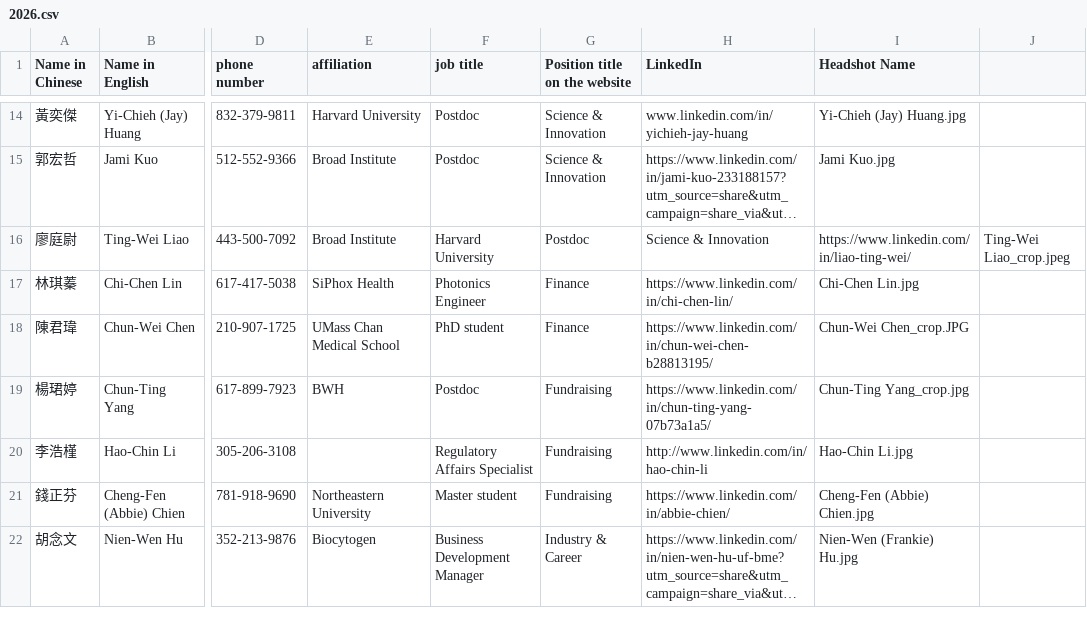
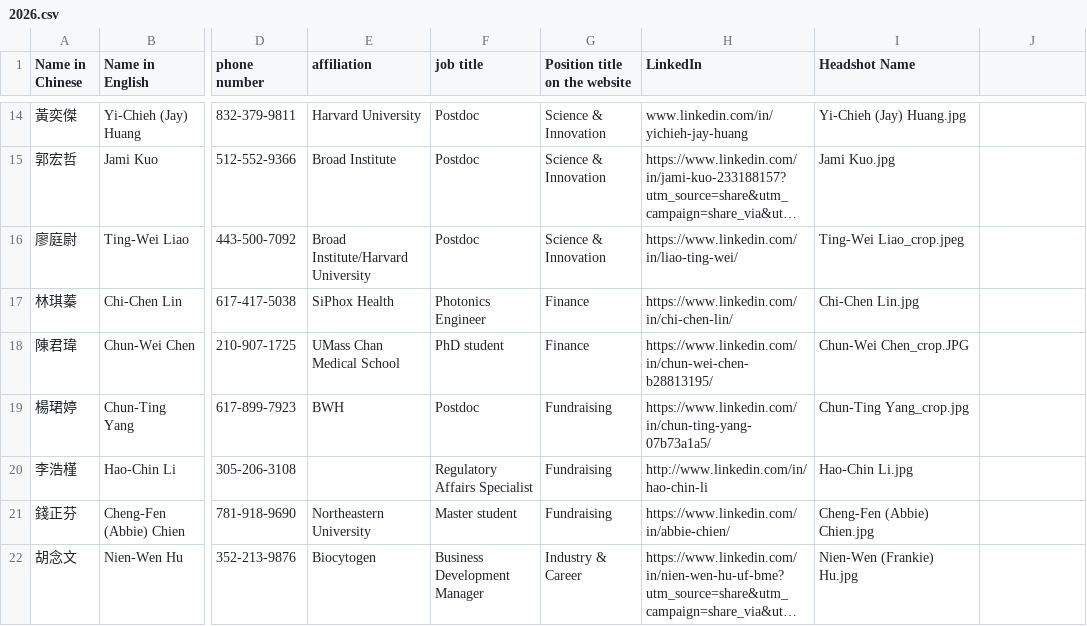
Before and after one commit to btbatw/www.btbatw.org, a CSV file: _data/committee/2026.csv, drawn as a sheet; only a part is shown, gaps mark what is left out; long unchanged cells end in …; the diff names each change by its address in the sheet, - before the commit and + after, or states it on an @@ line.

Commit message:
Update 2026.csv
Fix some error format

```diff
--- a/_data/committee/2026.csv
+++ b/_data/committee/2026.csv
-E16 (affiliation): Broad Institute
+E16 (affiliation): Broad Institute/Harvard University
-F16 (job title): Harvard University
+F16 (job title): Postdoc
-G16 (Position title on the website): Postdoc
+G16 (Position title on the website): Science & Innovation
-H16 (LinkedIn): Science & Innovation
+H16 (LinkedIn): https://www.linkedin.com/in/liao-ting-wei/
-I16 (Headshot Name): https://www.linkedin.com/in/liao-ting-wei/
+I16 (Headshot Name): Ting-Wei Liao_crop.jpeg
-J16: Ting-Wei Liao_crop.jpeg
+J16: (empty)
```
